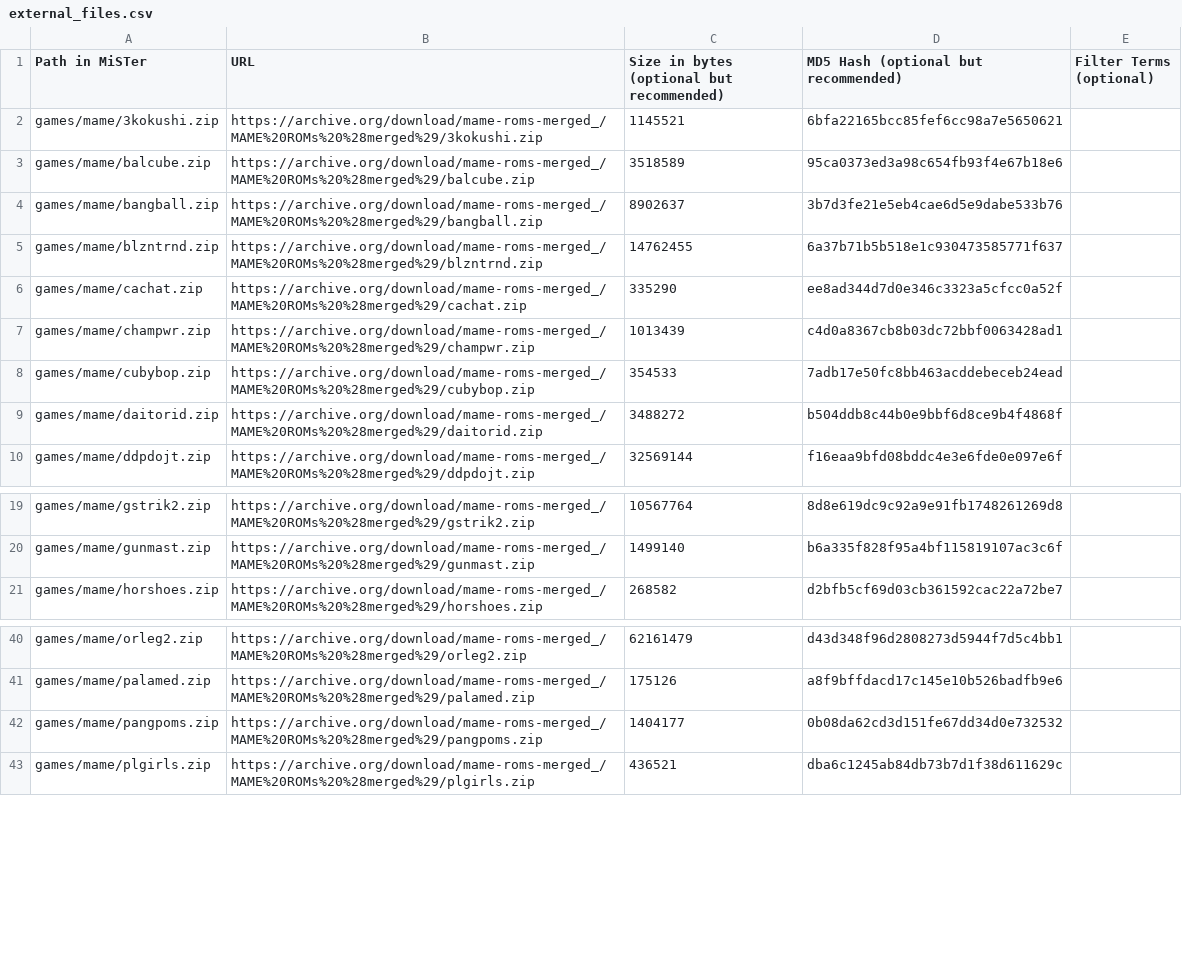
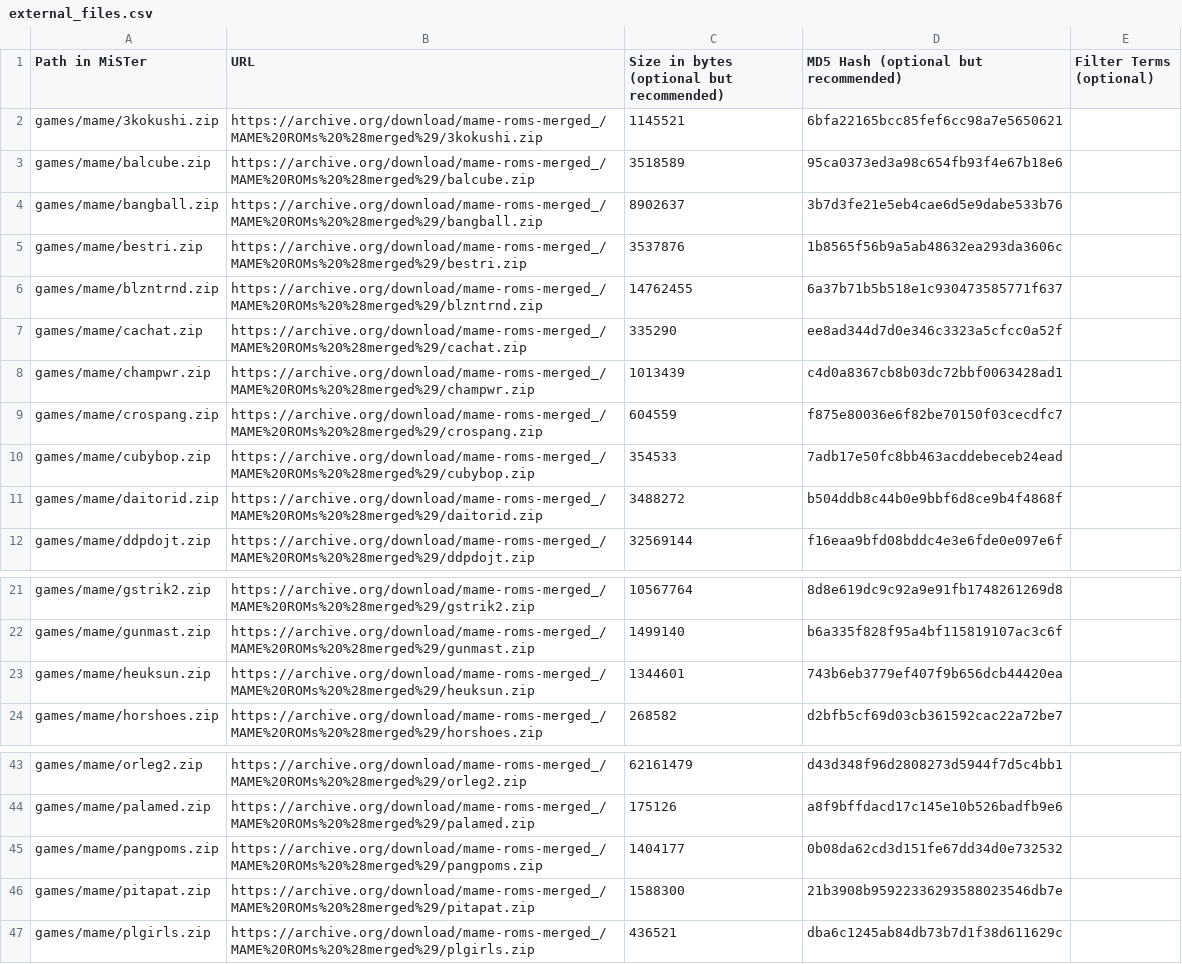
Before and after one commit to decoryah/MiSTer_decoryah, a CSV file: external_files.csv, drawn as a sheet; only a part is shown, gaps mark what is left out; the diff names each change by its address in the sheet, - before the commit and + after, or states it on an @@ line.

```diff
--- a/external_files.csv
+++ b/external_files.csv
+row 5: games/mame/bestri.zip | https://archive.org/download/mame-roms-merged_/MAME%20ROMs%20%28merged%29/bestri.zip | 3537876 | 1b8565f56b9a5ab48632ea293da3606c
+row 9: games/mame/crospang.zip | https://archive.org/download/mame-roms-merged_/MAME%20ROMs%20%28merged%29/crospang.zip | 604559 | f875e80036e6f82be70150f03cecdfc7
+row 23: games/mame/heuksun.zip | https://archive.org/download/mame-roms-merged_/MAME%20ROMs%20%28merged%29/heuksun.zip | 1344601 | 743b6eb3779ef407f9b656dcb44420ea
+row 46: games/mame/pitapat.zip | https://archive.org/download/mame-roms-merged_/MAME%20ROMs%20%28merged%29/pitapat.zip | 1588300 | 21b3908b95922336293588023546db7e
```
Also changed, not shown: 6 other files.
